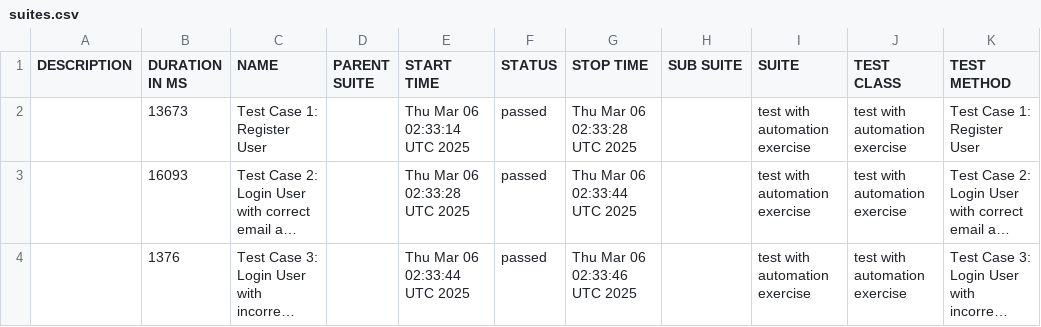
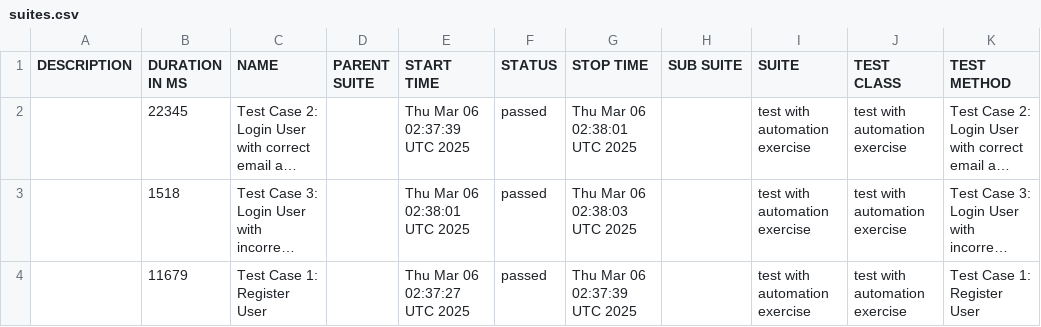
Before and after one commit to byCrismaria/automation-cypress, a CSV file: data/suites.csv, drawn as a sheet; long unchanged cells end in …; removed rows and columns are numbered as before the commit, all else as after; the diff names each change by its address in the sheet, - before the commit and + after, or states it on an @@ line.

```diff
--- a/data/suites.csv
+++ b/data/suites.csv
-row 2:  | 13673 | Test Case 1: Register User |  | Thu Mar 06 02:33:14 UTC 2025 | passed | Thu Mar 06 02:33:28 UTC 2025 |  | test with automation exercise | test with automation exercise | Test Case 1: Register User
-B2 (DURATION IN MS): 16093
+B2 (DURATION IN MS): 22345
-E2 (START TIME): Thu Mar 06 02:33:28 UTC 2025
+E2 (START TIME): Thu Mar 06 02:37:39 UTC 2025
-G2 (STOP TIME): Thu Mar 06 02:33:44 UTC 2025
+G2 (STOP TIME): Thu Mar 06 02:38:01 UTC 2025
-B3 (DURATION IN MS): 1376
+B3 (DURATION IN MS): 1518
-E3 (START TIME): Thu Mar 06 02:33:44 UTC 2025
+E3 (START TIME): Thu Mar 06 02:38:01 UTC 2025
-G3 (STOP TIME): Thu Mar 06 02:33:46 UTC 2025
+G3 (STOP TIME): Thu Mar 06 02:38:03 UTC 2025
+row 4:  | 11679 | Test Case 1: Register User |  | Thu Mar 06 02:37:27 UTC 2025 | passed | Thu Mar 06 02:37:39 UTC 2025 |  | test with automation exercise | test with automation exercise | Test Case 1: Register User
```
Also changed, not shown: 22 other files.
